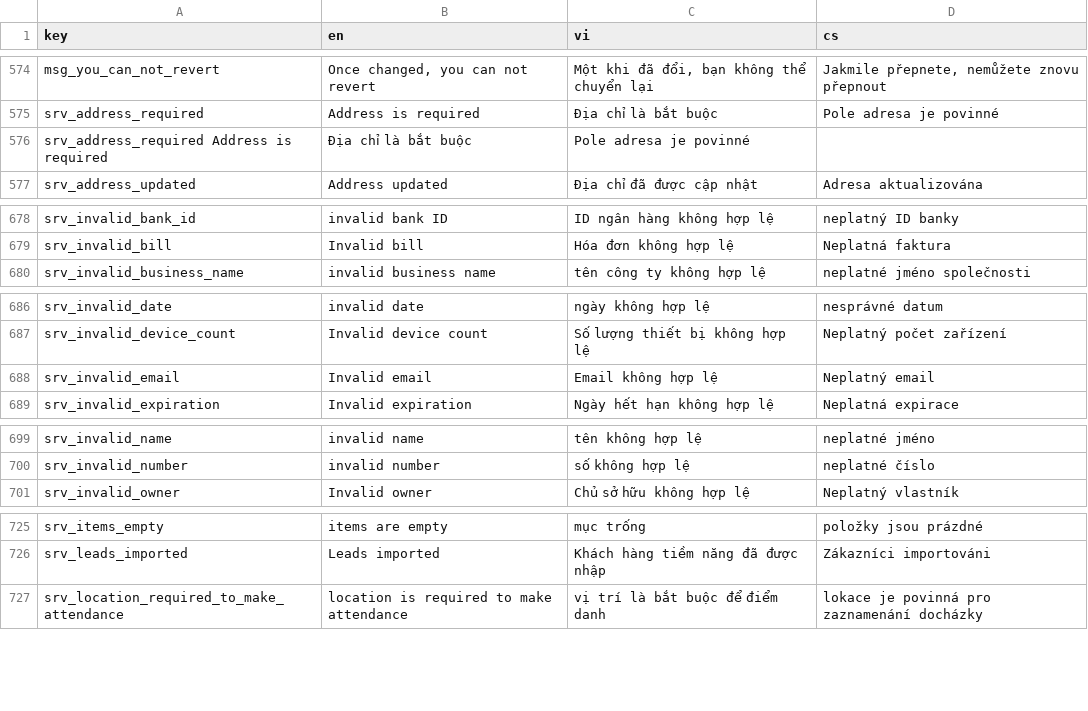
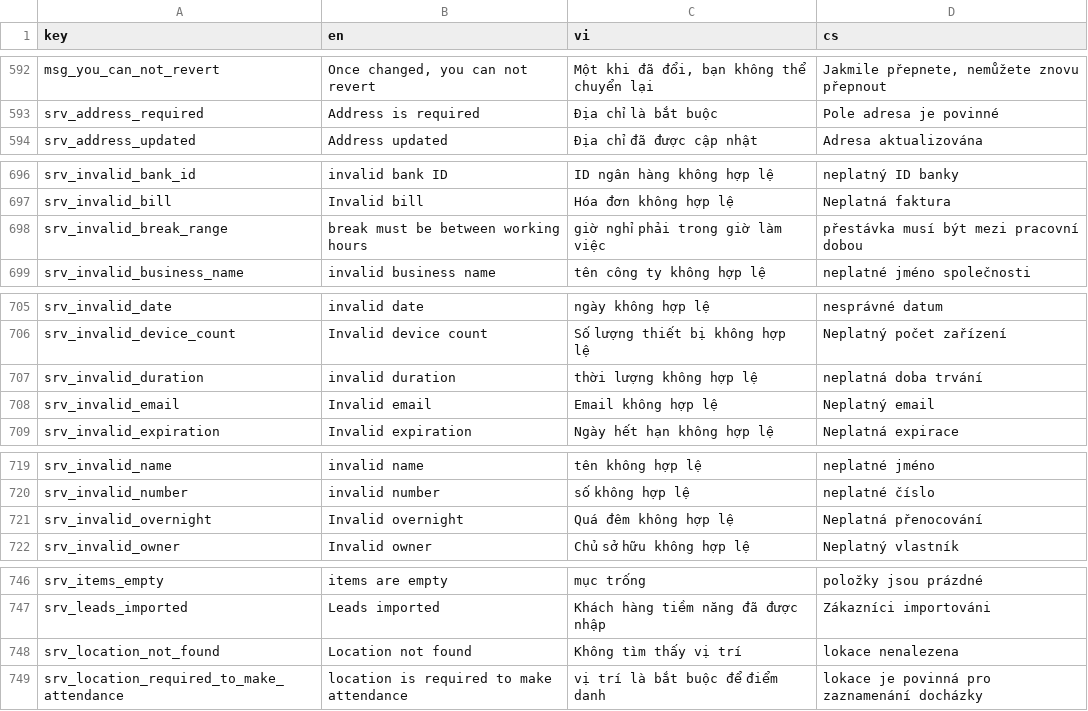
Before and after one commit to luckykiet/attendance-system, a CSV file: server/locales/locales.csv, drawn as a sheet; only a part is shown, gaps mark what is left out; removed rows and columns are numbered as before the commit, all else as after; the diff covers the shown part only; the diff names each change by its address in the sheet, - before the commit and + after, or states it on an @@ line.

```diff
--- a/server/locales/locales.csv
+++ b/server/locales/locales.csv
-row 576: srv_address_required Address is required | Địa chỉ là bắt buộc | Pole adresa je povinné
+row 698: srv_invalid_break_range | break must be between working hours | giờ nghỉ phải trong giờ làm việc | přestávka musí být mezi pracovní dobou
+row 707: srv_invalid_duration | invalid duration | thời lượng không hợp lệ | neplatná doba trvání
+row 721: srv_invalid_overnight | Invalid overnight | Quá đêm không hợp lệ | Neplatná přenocování
+row 748: srv_location_not_found | Location not found | Không tìm thấy vị trí | lokace nenalezena
```
Also changed, not shown: 19 added rows elsewhere in this file, admin/src/locales/locales.csv, 54 other files.
